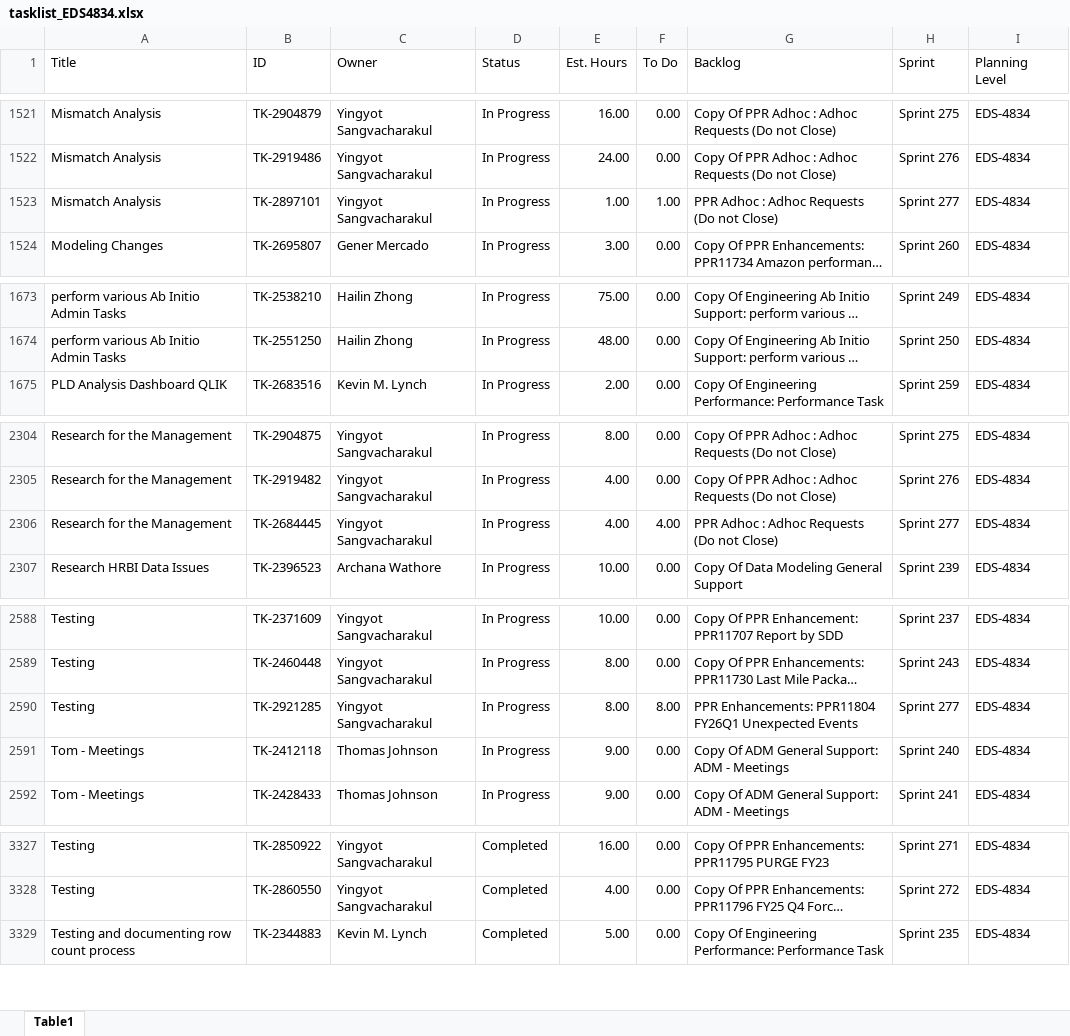
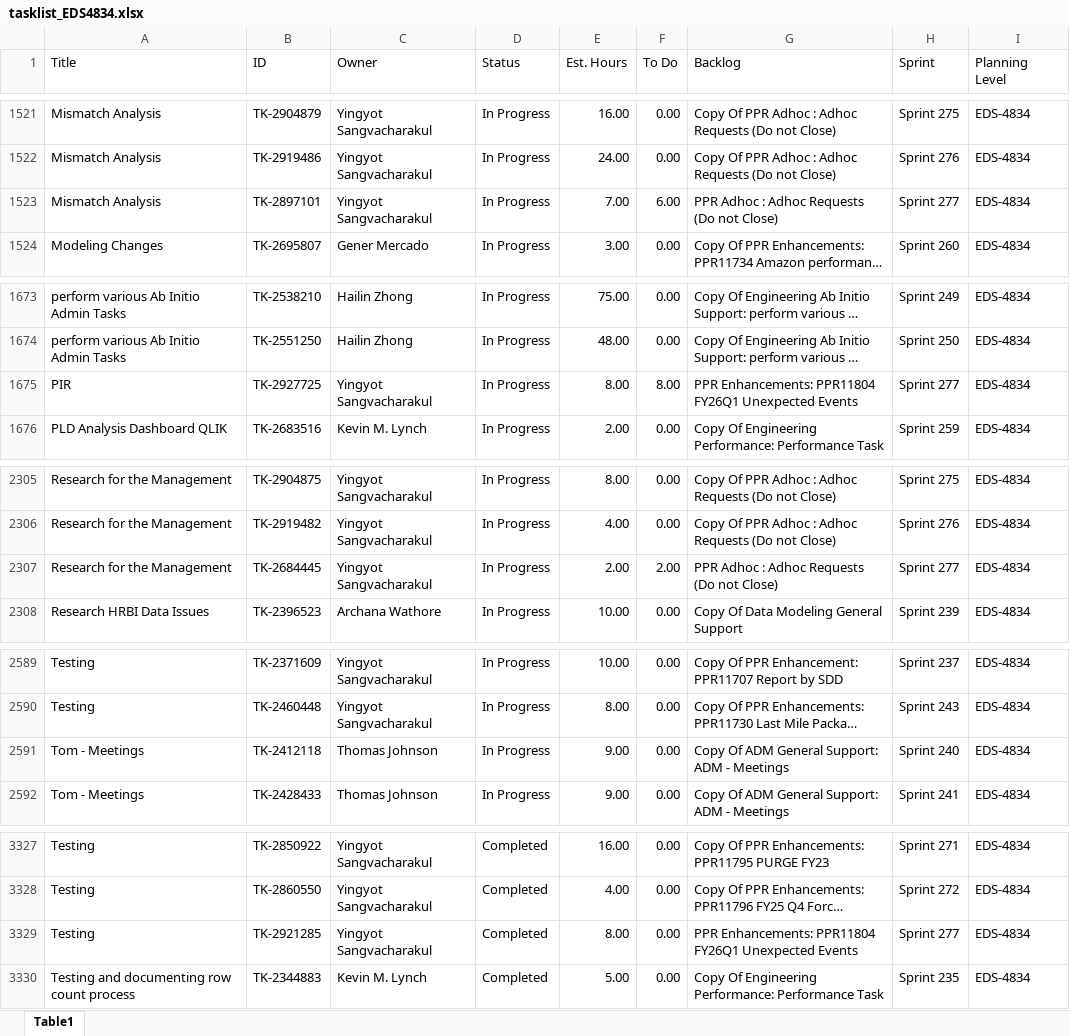
Before and after one commit to usps-dataeng/versionone-dashboard, an Excel workbook: tasklist_EDS4834.xlsx, sheet Table1, drawn as a sheet; only a part is shown, gaps mark what is left out; long unchanged cells end in …; values as stored, in another font and other column widths than the file's, no borders; removed rows and columns are numbered as before the commit, all else as after; the diff covers the shown part only; the diff names each change by its address in the sheet, - before the commit and + after, or states it on an @@ line.

```diff
--- a/tasklist_EDS4834.xlsx (sheet Table1)
+++ b/tasklist_EDS4834.xlsx (sheet Table1)
-E1523 (Est. Hours): 1.00
+E1523 (Est. Hours): 7.00
-F1523 (To Do): 1.00
+F1523 (To Do): 6.00
+row 1675: PIR | TK-2927725 | Yingyot Sangvacharakul | In Progress | 8.00 | 8.00 | PPR Enhancements: PPR11804 FY26Q1 Unexpected Events | Sprint 277 | EDS-4834
-E2307 (Est. Hours): 4.00
+E2307 (Est. Hours): 2.00
-F2307 (To Do): 4.00
+F2307 (To Do): 2.00
-row 2590: Testing | TK-2921285 | Yingyot Sangvacharakul | In Progress | 8.00 | 8.00 | PPR Enhancements: PPR11804 FY26Q1 Unexpected Events | Sprint 277 | EDS-4834
+row 3329: Testing | TK-2921285 | Yingyot Sangvacharakul | Completed | 8.00 | 0.00 | PPR Enhancements: PPR11804 FY26Q1 Unexpected Events | Sprint 277 | EDS-4834
```
Also changed, not shown: 6 edited cells elsewhere in this sheet, tasklist_CDAS6441.xlsx, tasklist_EEB9372.xlsx, 5 other files.
